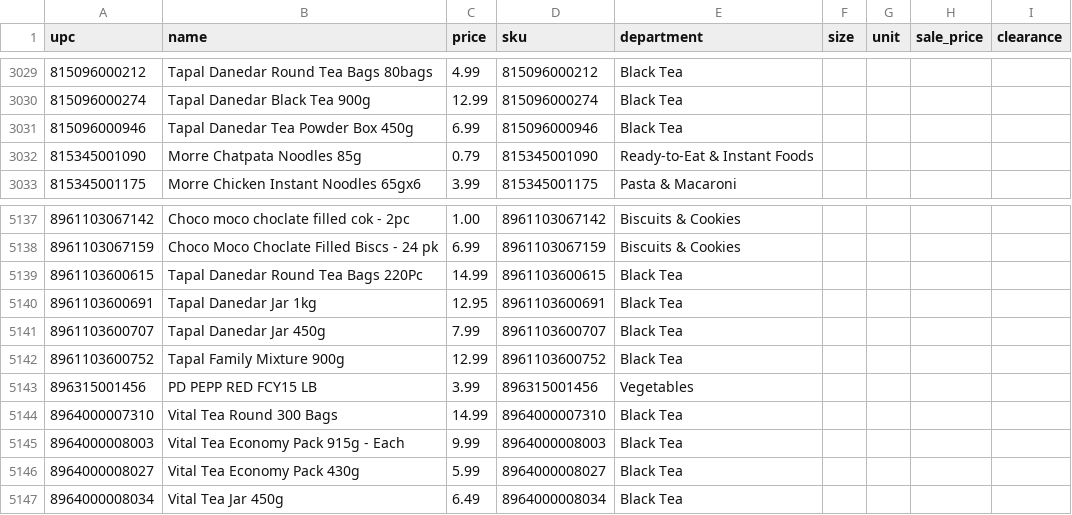
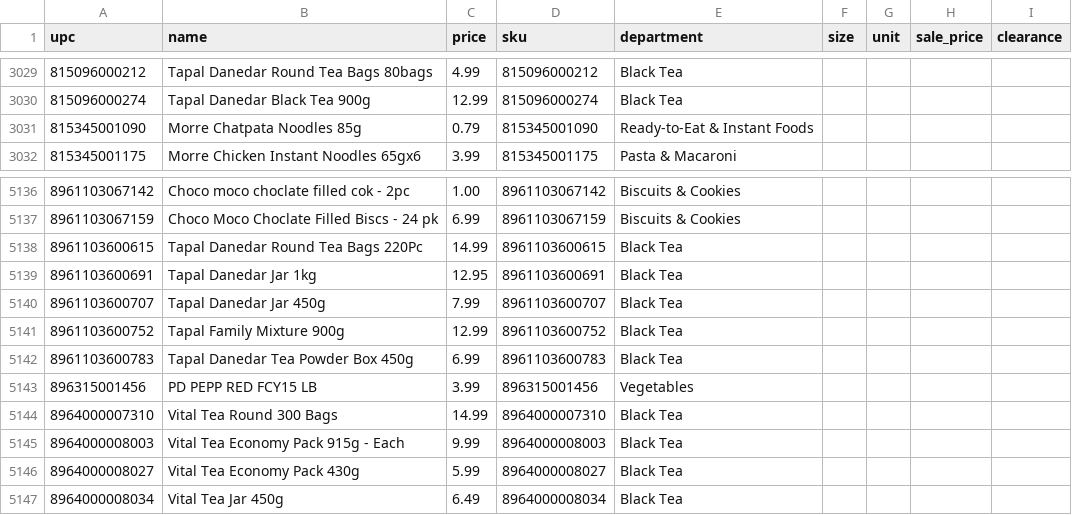
Before and after one commit to spicetownbackend/spicetown-labels, a CSV file: data/products.csv, drawn as a sheet; only a part is shown, gaps mark what is left out; removed rows and columns are numbered as before the commit, all else as after; the diff names each change by its address in the sheet, - before the commit and + after, or states it on an @@ line.

```diff
--- a/data/products.csv
+++ b/data/products.csv
-row 3031: 815096000946 | Tapal Danedar Tea Powder Box 450g | 6.99 | 815096000946 | Black Tea
+row 5142: 8961103600783 | Tapal Danedar Tea Powder Box 450g | 6.99 | 8961103600783 | Black Tea
```
Also changed, not shown: 1 other file.
